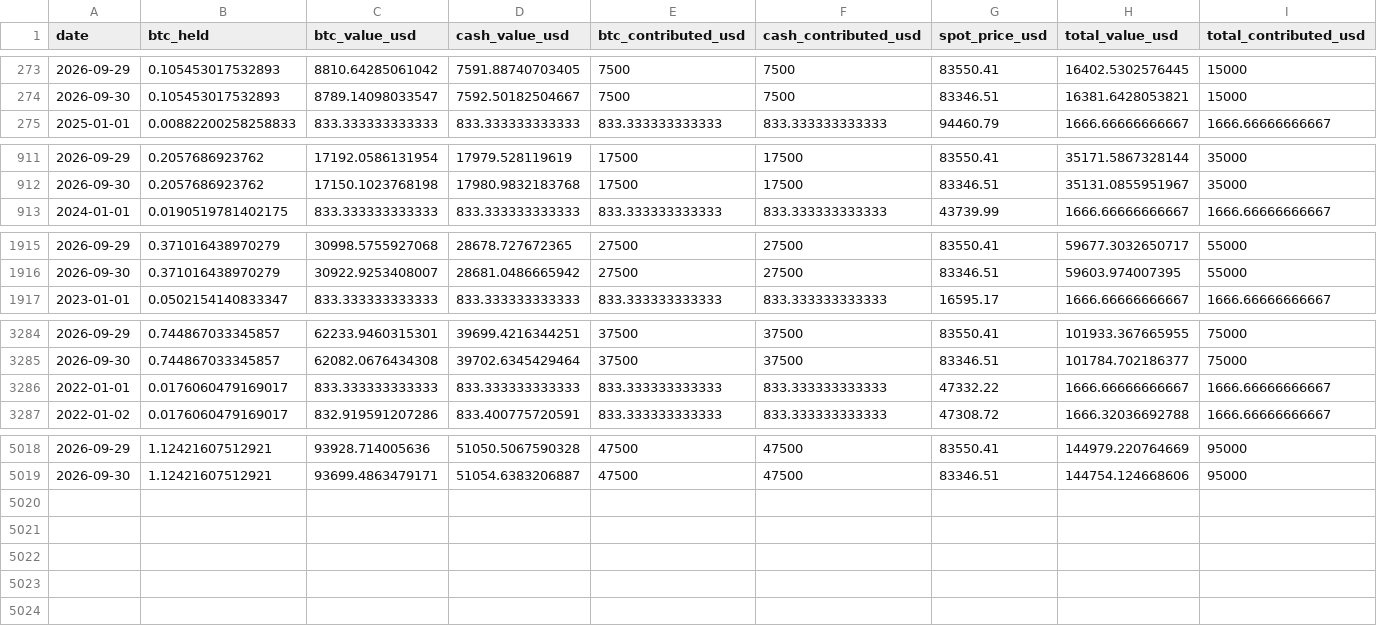
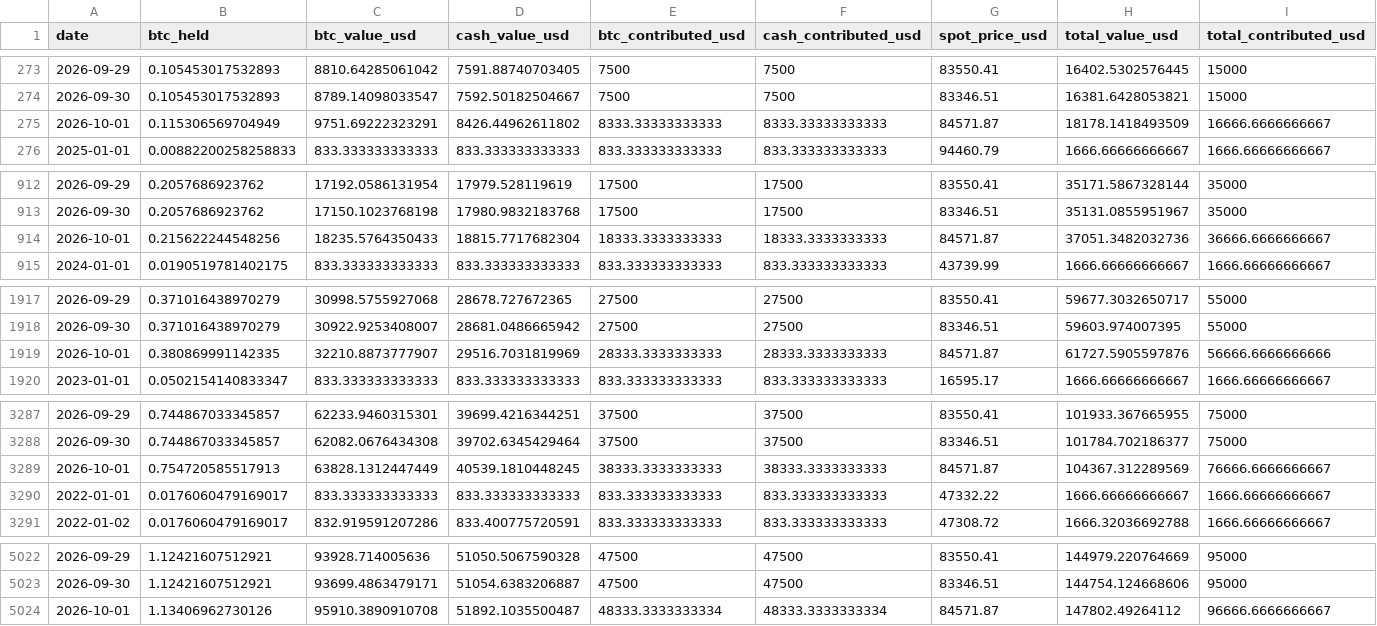
Before and after one commit to SecretSatoshis/Bitcoin-Investment-Strategy, a CSV file: outputs/savings/latest/cohort_paths.csv, drawn as a sheet; only a part is shown, gaps mark what is left out; rows hold the shown columns only; the diff names each change by its address in the sheet, - before the commit and + after, or states it on an @@ line.

```diff
--- a/outputs/savings/latest/cohort_paths.csv
+++ b/outputs/savings/latest/cohort_paths.csv
+row 275: 2026-10-01 | 0.115306569704949 | 9751.69222323291 | 8426.44962611802 | 8333.33333333333 | 8333.33333333333 | 84571.87 | 18178.1418493509 | 16666.6666666667
+row 914: 2026-10-01 | 0.215622244548256 | 18235.5764350433 | 18815.7717682304 | 18333.3333333333 | 18333.3333333333 | 84571.87 | 37051.3482032736 | 36666.6666666667
+row 1919: 2026-10-01 | 0.380869991142335 | 32210.8873777907 | 29516.7031819969 | 28333.3333333333 | 28333.3333333333 | 84571.87 | 61727.5905597876 | 56666.6666666666
+row 3289: 2026-10-01 | 0.754720585517913 | 63828.1312447449 | 40539.1810448245 | 38333.3333333333 | 38333.3333333333 | 84571.87 | 104367.312289569 | 76666.6666666667
+row 5024: 2026-10-01 | 1.13406962730126 | 95910.3890910708 | 51892.1035500487 | 48333.3333333334 | 48333.3333333334 | 84571.87 | 147802.49264112 | 96666.6666666667
```
Also changed, not shown: data/manifests/column_dictionary.csv, data/manifests/source_registry.csv, 52 other files.
